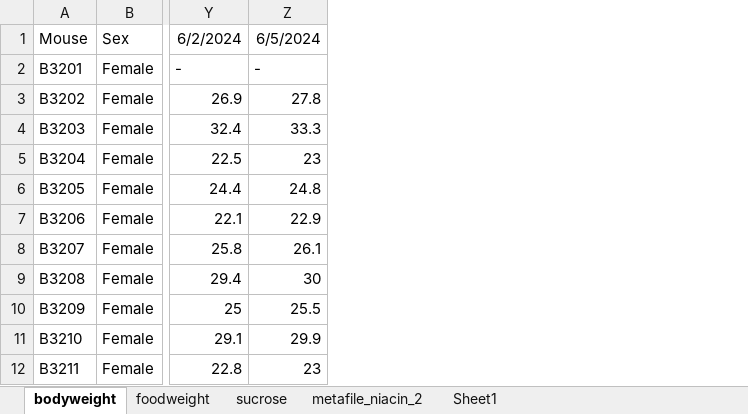
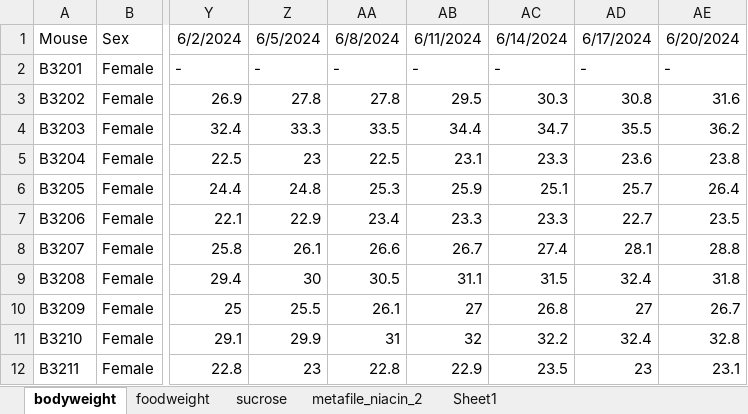
Before and after one commit to marijevisser/niacin, an Excel workbook: data/measurements_b3_2.xlsx, sheet bodyweight, drawn as a sheet; only a part is shown, gaps mark what is left out; values as stored, in another font and other column widths than the file's, no borders; the diff names each change by its address in the sheet, - before the commit and + after, or states it on an @@ line.

```diff
--- a/data/measurements_b3_2.xlsx (sheet bodyweight)
+++ b/data/measurements_b3_2.xlsx (sheet bodyweight)
+column AA, rows 1-12: 6/8/2024 | - | 27.8 | 33.5 | 22.5 | 25.3 | 23.4 | 26.6 | 30.5 | 26.1 | 31 | 22.8
+column AB, rows 1-12: 6/11/2024 | - | 29.5 | 34.4 | 23.1 | 25.9 | 23.3 | 26.7 | 31.1 | 27 | 32 | 22.9
+column AC, rows 1-12: 6/14/2024 | - | 30.3 | 34.7 | 23.3 | 25.1 | 23.3 | 27.4 | 31.5 | 26.8 | 32.2 | 23.5
+column AD, rows 1-12: 6/17/2024 | - | 30.8 | 35.5 | 23.6 | 25.7 | 22.7 | 28.1 | 32.4 | 27 | 32.4 | 23
+column AE, rows 1-12: 6/20/2024 | - | 31.6 | 36.2 | 23.8 | 26.4 | 23.5 | 28.8 | 31.8 | 26.7 | 32.8 | 23.1
```
Also changed, not shown: sheet metafile_niacin_2, sheet sucrose, sheet foodweight, 11 other files.
